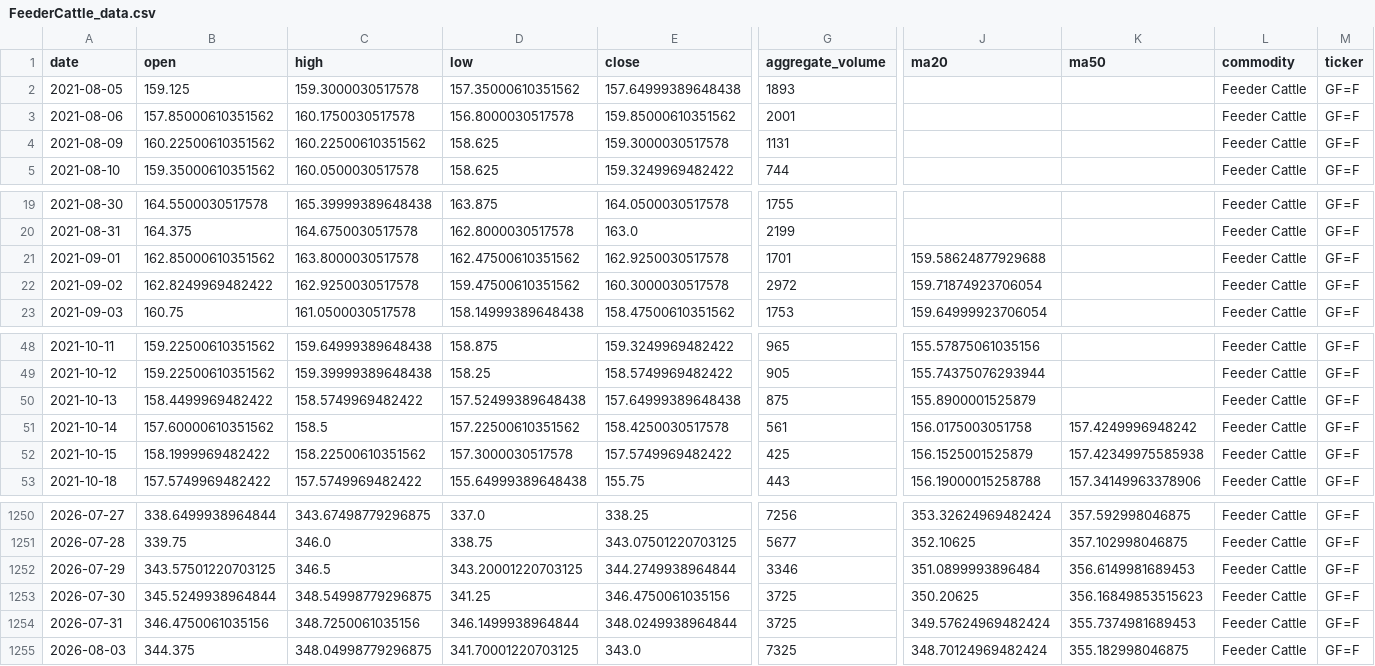
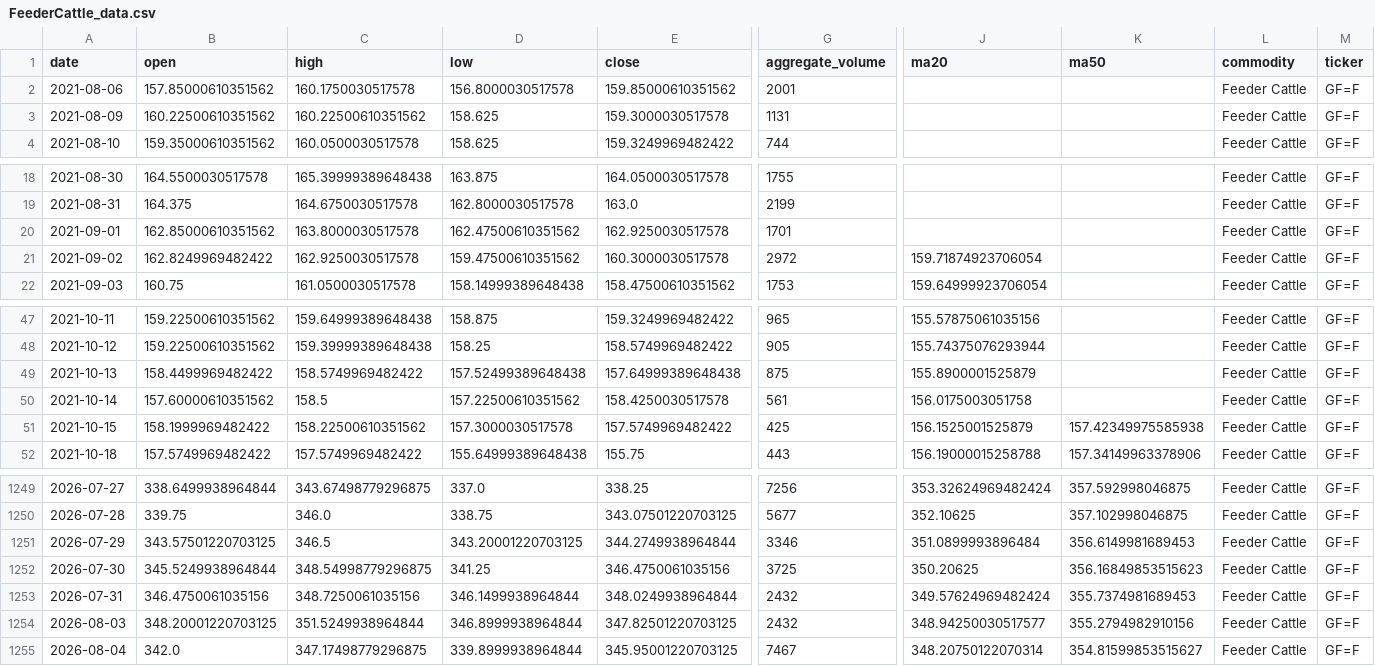
Before and after one commit to jjch1986/price-chart-site, a CSV file: data/FeederCattle_data.csv, drawn as a sheet; only a part is shown, gaps mark what is left out; removed rows and columns are numbered as before the commit, all else as after; rows hold the shown columns only; the diff names each change by its address in the sheet, - before the commit and + after, or states it on an @@ line.

```diff
--- a/data/FeederCattle_data.csv
+++ b/data/FeederCattle_data.csv
-row 2: 2021-08-05 | 159.125 | 159.3000030517578 | 157.35000610351562 | 157.64999389648438 | 1893 |  |  | Feeder Cattle | GF=F
-J20 (ma20): 159.58624877929688
+J20 (ma20): (empty)
-K50 (ma50): 157.4249996948242
+K50 (ma50): (empty)
-G1253 (aggregate_volume): 3725
+G1253 (aggregate_volume): 2432
-B1254 (open): 344.375
+B1254 (open): 348.20001220703125
-C1254 (high): 348.04998779296875
+C1254 (high): 351.5249938964844
-D1254 (low): 341.70001220703125
+D1254 (low): 346.8999938964844
-E1254 (close): 343.0
+E1254 (close): 347.82501220703125
-G1254 (aggregate_volume): 7325
+G1254 (aggregate_volume): 2432
-J1254 (ma20): 348.70124969482424
+J1254 (ma20): 348.94250030517577
-K1254 (ma50): 355.182998046875
+K1254 (ma50): 355.2794982910156
+row 1255: 2026-08-04 | 342.0 | 347.17498779296875 | 339.8999938964844 | 345.95001220703125 | 7467 | 348.20750122070314 | 354.81599853515627 | Feeder Cattle | GF=F
```
Also changed, not shown: data/Brent_data.csv, data/Coffee_data.csv, 21 other files.
